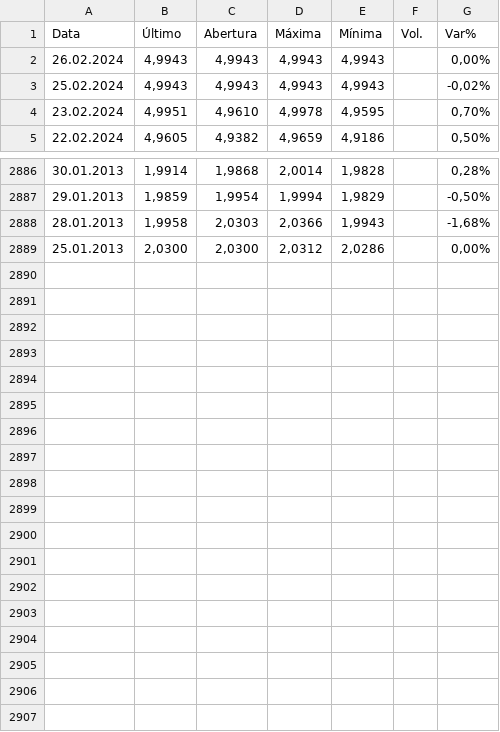
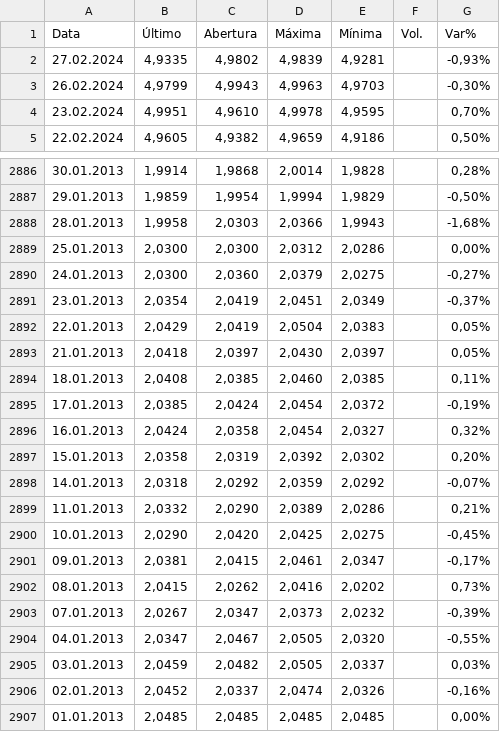
Before and after one commit to gui98araujo/impacto, a CSV file: USD_BRL Dados Históricos (2).csv, drawn as a sheet; only a part is shown, gaps mark what is left out.

```diff
--- a/USD_BRL Dados Históricos (2).csv
+++ b/USD_BRL Dados Históricos (2).csv
@@ -1,4 +1,4 @@
 "Data","Último","Abertura","Máxima","Mínima","Vol.","Var%"
-"26.02.2024","4,9943","4,9943","4,9943","4,9943","","0,00%"
-"25.02.2024","4,9943","4,9943","4,9943","4,9943","","-0,02%"
+"27.02.2024","4,9335","4,9802","4,9839","4,9281","","-0,93%"
+"26.02.2024","4,9799","4,9943","4,9963","4,9703","","-0,30%"
 "23.02.2024","4,9951","4,9610","4,9978","4,9595","","0,70%"
@@ -2889 +2889,19 @@
 "25.01.2013","2,0300","2,0300","2,0312","2,0286","","0,00%"
+"24.01.2013","2,0300","2,0360","2,0379","2,0275","","-0,27%"
+"23.01.2013","2,0354","2,0419","2,0451","2,0349","","-0,37%"
+"22.01.2013","2,0429","2,0419","2,0504","2,0383","","0,05%"
+"21.01.2013","2,0418","2,0397","2,0430","2,0397","","0,05%"
+"18.01.2013","2,0408","2,0385","2,0460","2,0385","","0,11%"
+"17.01.2013","2,0385","2,0424","2,0454","2,0372","","-0,19%"
+"16.01.2013","2,0424","2,0358","2,0454","2,0327","","0,32%"
+"15.01.2013","2,0358","2,0319","2,0392","2,0302","","0,20%"
+"14.01.2013","2,0318","2,0292","2,0359","2,0292","","-0,07%"
+"11.01.2013","2,0332","2,0290","2,0389","2,0286","","0,21%"
+"10.01.2013","2,0290","2,0420","2,0425","2,0275","","-0,45%"
+"09.01.2013","2,0381","2,0415","2,0461","2,0347","","-0,17%"
+"08.01.2013","2,0415","2,0262","2,0416","2,0202","","0,73%"
+"07.01.2013","2,0267","2,0347","2,0373","2,0232","","-0,39%"
+"04.01.2013","2,0347","2,0467","2,0505","2,0320","","-0,55%"
+"03.01.2013","2,0459","2,0482","2,0505","2,0337","","0,03%"
+"02.01.2013","2,0452","2,0337","2,0474","2,0326","","-0,16%"
+"01.01.2013","2,0485","2,0485","2,0485","2,0485","","0,00%"
```
Also changed, not shown: 1 other file.
